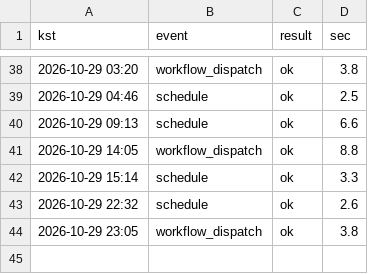
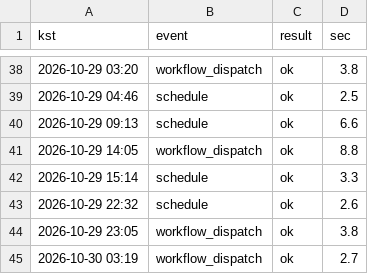
Before and after one commit to whereisjg/g2b-bid-data, a CSV file: logs/net_health.csv, drawn as a sheet; only a part is shown, gaps mark what is left out; the diff names each change by its address in the sheet, - before the commit and + after, or states it on an @@ line.

```diff
--- a/logs/net_health.csv
+++ b/logs/net_health.csv
+row 45: 2026-10-30 03:19 | workflow_dispatch | ok | 2.7
```
Also changed, not shown: 5 other files.
